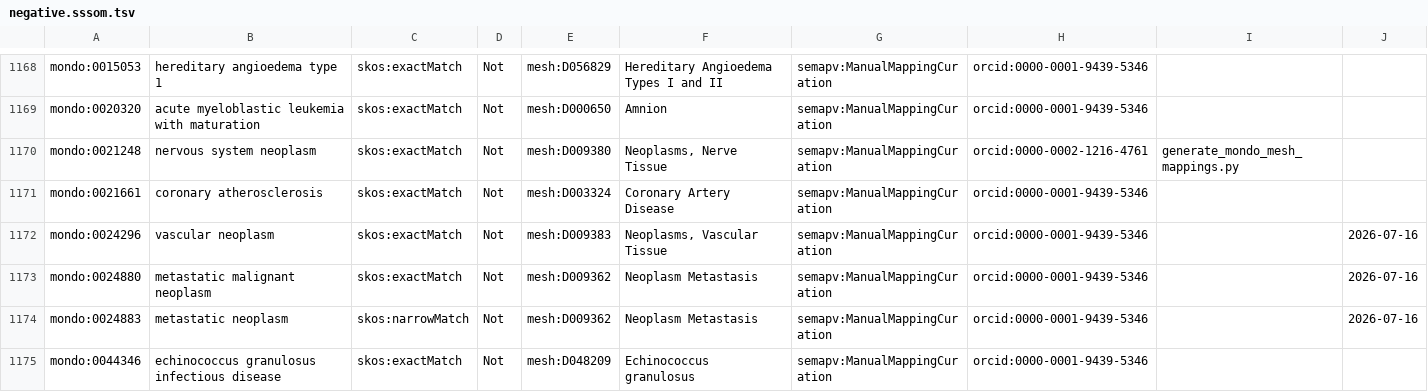
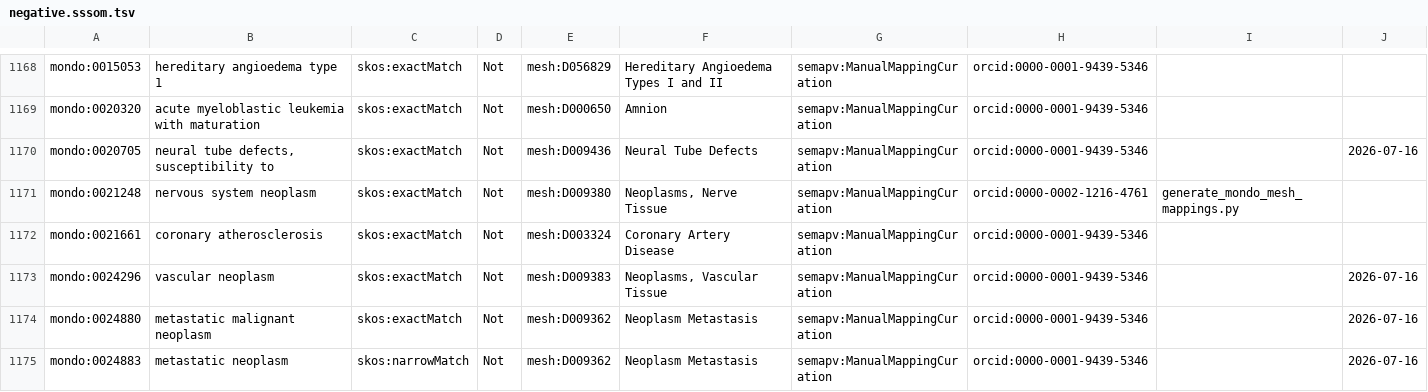
Before and after one commit to biopragmatics/biomappings, a TSV file: src/biomappings/resources/negative.sssom.tsv, drawn as a sheet; only a part is shown, gaps mark what is left out; the shorter side is filled out with more unchanged rows.

Commit message:
Curated 10 mappings via Biomappings web app (#273)
These mappings were curated via the Biomappings web app by
[orcid:0000-0001-9439-5346](https://bioregistry.io/orcid%3A0000-0001-9439-5346).

```diff
--- a/src/biomappings/resources/negative.sssom.tsv
+++ b/src/biomappings/resources/negative.sssom.tsv
@@ -1169,2 +1169,3 @@ mondo:0015053	hereditary angioedema type 1	skos:exactMatch	Not	mesh:D056829	Here
 mondo:0020320	acute myeloblastic leukemia with maturation	skos:exactMatch	Not	mesh:D000650	Amnion	semapv:ManualMappingCuration	orcid:0000-0001-9439-5346		
+mondo:0020705	neural tube defects, susceptibility to	skos:exactMatch	Not	mesh:D009436	Neural Tube Defects	semapv:ManualMappingCuration	orcid:0000-0001-9439-5346		2026-07-16
 mondo:0021248	nervous system neoplasm	skos:exactMatch	Not	mesh:D009380	Neoplasms, Nerve Tissue	semapv:ManualMappingCuration	orcid:0000-0002-1216-4761	generate_mondo_mesh_mappings.py	
```
Also changed, not shown: 1 other file.
